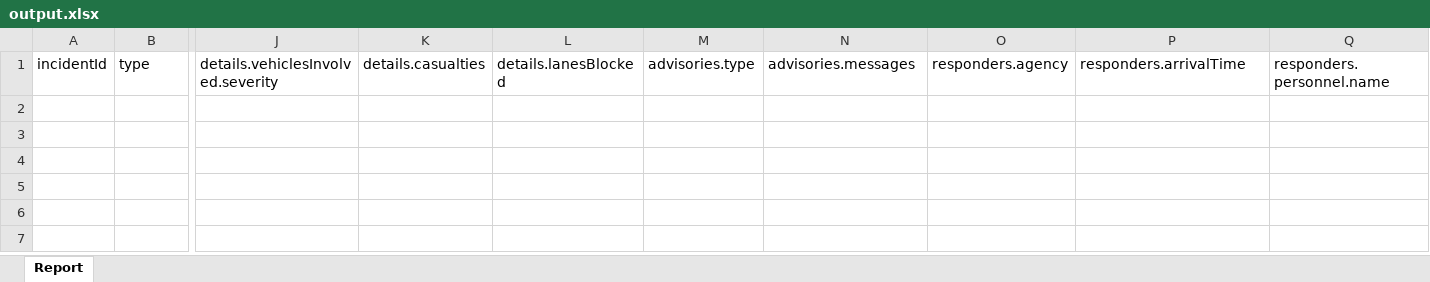
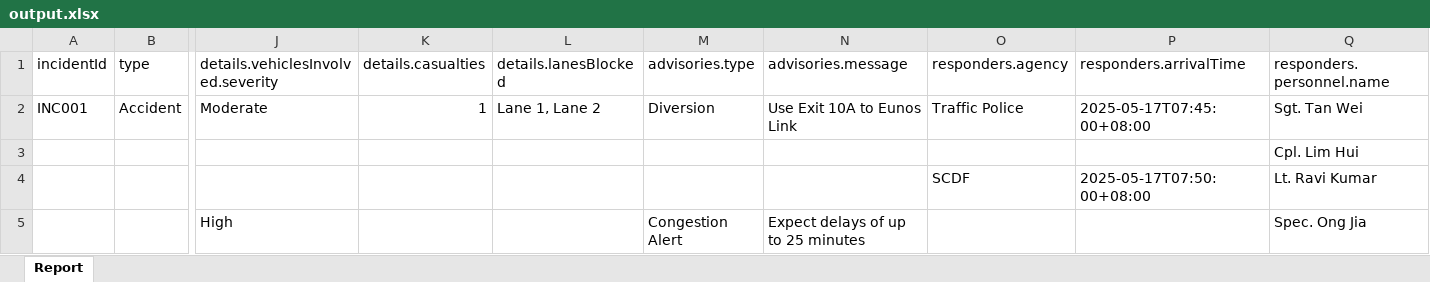
Before and after one commit to tuntunwin/prompt-demo, an Excel workbook: output.xlsx, sheet Report, drawn as a sheet; only a part is shown, gaps mark what is left out; values as stored, in another font and other column widths than the file's, no borders; rows hold the shown columns only; the diff names each change by its address in the sheet, - before the commit and + after, or states it on an @@ line.

```diff
--- a/output.xlsx (sheet Report)
+++ b/output.xlsx (sheet Report)
-N1: advisories.messages
+N1: advisories.message
+row 2: INC001 | Accident | Moderate | 1 | Lane 1, Lane 2 | Diversion | Use Exit 10A to Eunos Link | Traffic Police | 2025-05-17T07:45:00+08:00 | Sgt. Tan Wei
+row 3:  |  |  |  |  |  |  |  |  | Cpl. Lim Hui
+row 4:  |  |  |  |  |  |  | SCDF | 2025-05-17T07:50:00+08:00 | Lt. Ravi Kumar
+row 5:  |  | High |  |  | Congestion Alert | Expect delays of up to 25 minutes |  |  | Spec. Ong Jia
```
Also changed, not shown: 8 other files.
